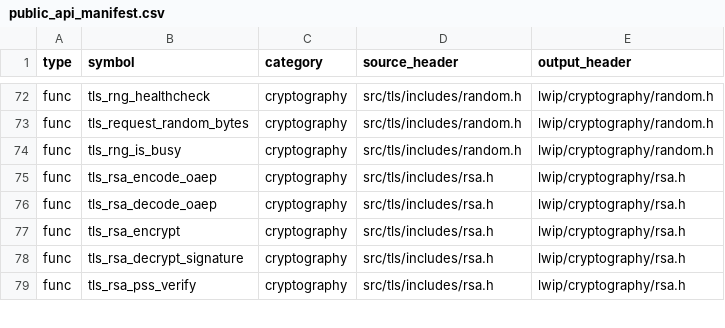
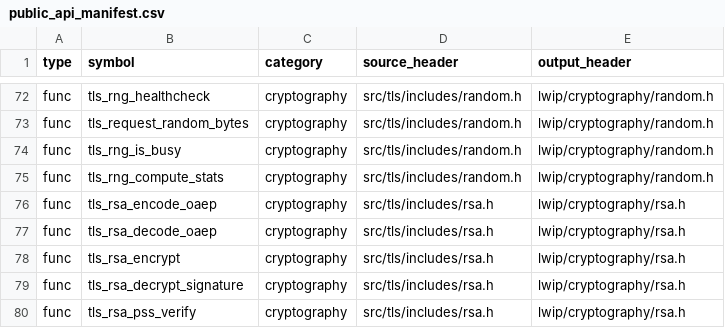
Before and after one commit to cagscalclabs/lwip-ce, a CSV file: build-tools/meta/public_api_manifest.csv, drawn as a sheet; only a part is shown, gaps mark what is left out; the diff names each change by its address in the sheet, - before the commit and + after, or states it on an @@ line.

```diff
--- a/build-tools/meta/public_api_manifest.csv
+++ b/build-tools/meta/public_api_manifest.csv
+row 75: func | tls_rng_compute_stats | cryptography | src/tls/includes/random.h | lwip/cryptography/random.h
```
Also changed, not shown: 31 other files.
